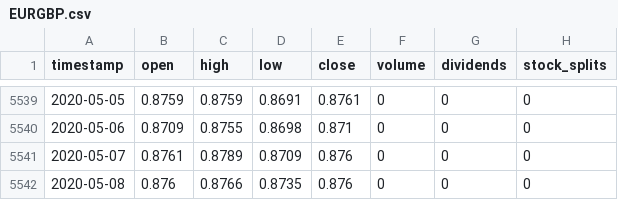
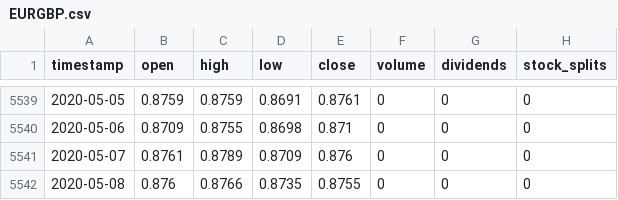
Before and after one commit to gjohl/alphadog, a CSV file: alphadog/data/csv_files/yfinance/EURGBP.csv, drawn as a sheet; only a part is shown, gaps mark what is left out.

```diff
--- a/alphadog/data/csv_files/yfinance/EURGBP.csv
+++ b/alphadog/data/csv_files/yfinance/EURGBP.csv
@@ -5541,2 +5541,2 @@ timestamp,open,high,low,close,volume,dividends,stock_splits
 2020-05-07,0.8761,0.8789,0.8709,0.876,0,0,0
-2020-05-08,0.876,0.8766,0.8735,0.876,0,0,0
+2020-05-08,0.876,0.8766,0.8735,0.8755,0,0,0
```
Also changed, not shown: alphadog/data/csv_files/yfinance/EUROGOV.csv, alphadog/data/csv_files/yfinance/EURUSD.csv, 10 other files.
